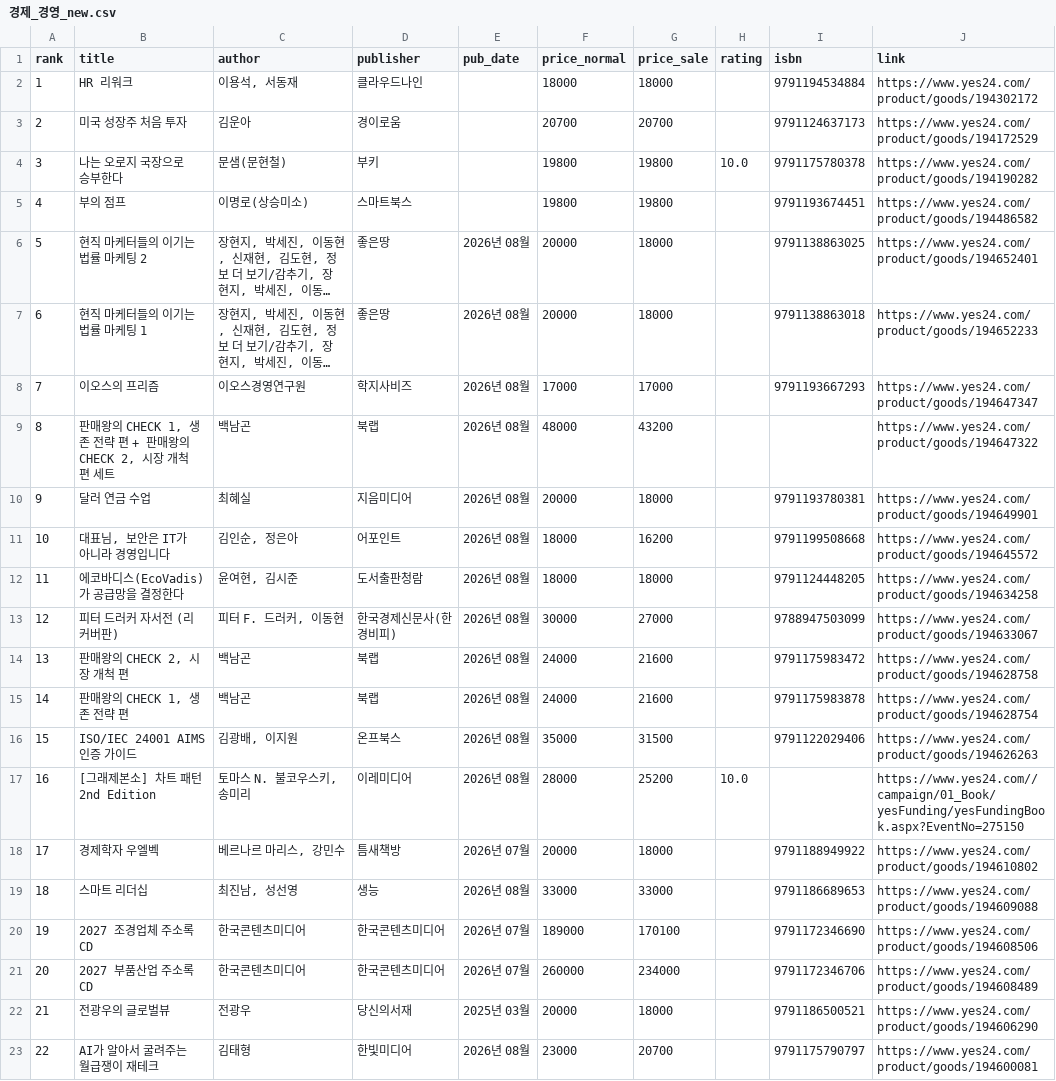
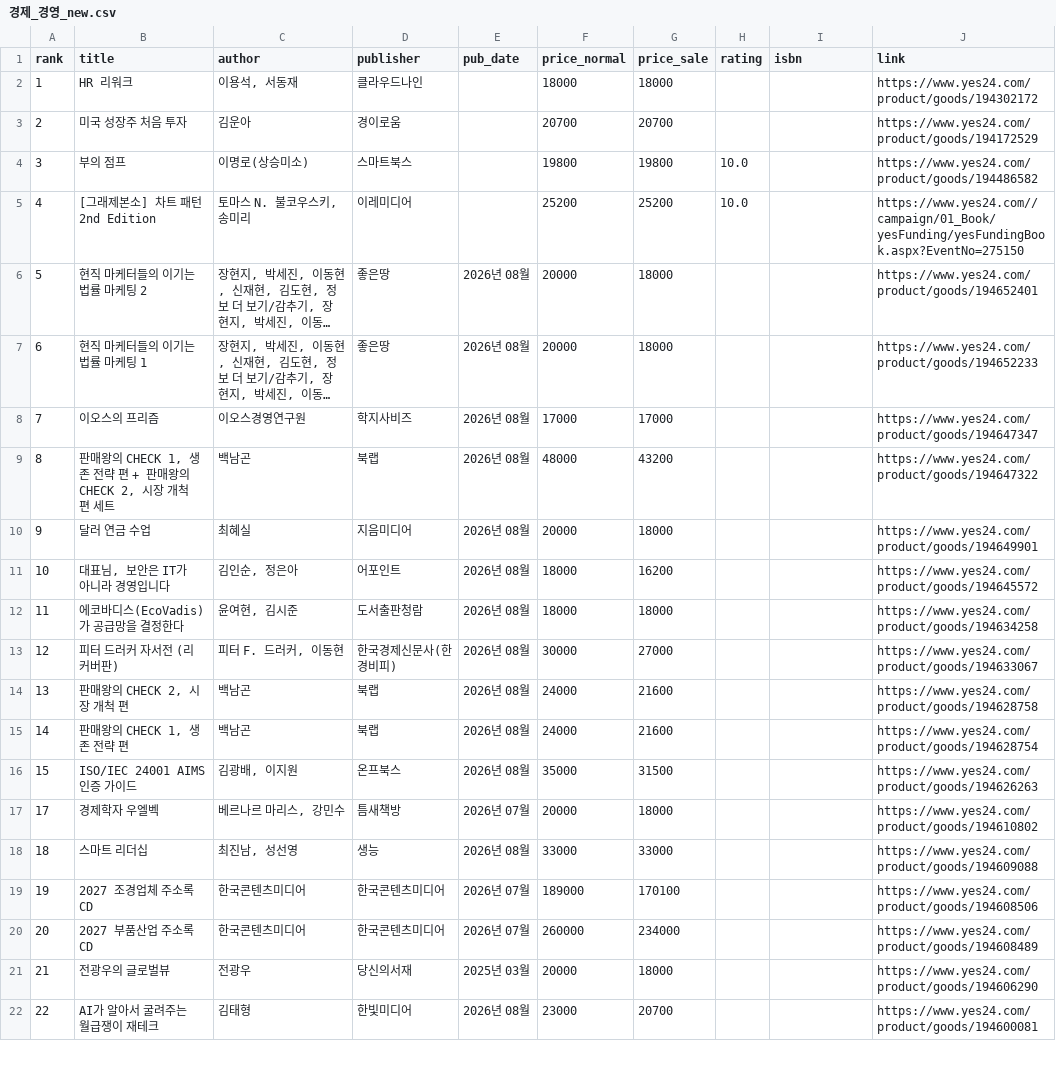
Before and after one commit to msbio79/yes24, a CSV file: data/csv/경제_경영_new.csv, drawn as a sheet; only a part is shown; long unchanged cells end in …; removed rows and columns are numbered as before the commit, all else as after; the diff covers the shown part only; the diff names each change by its address in the sheet, - before the commit and + after, or states it on an @@ line.

```diff
--- a/data/csv/경제_경영_new.csv
+++ b/data/csv/경제_경영_new.csv
-I2 (isbn): 9791194534884
+I2 (isbn): (empty)
-I3 (isbn): 9791124637173
+I3 (isbn): (empty)
-B4 (title): 나는 오로지 국장으로 승부한다
+B4 (title): 부의 점프
-C4 (author): 문샘(문현철)
+C4 (author): 이명로(상승미소)
-D4 (publisher): 부키
+D4 (publisher): 스마트북스
-I4 (isbn): 9791175780378
+I4 (isbn): (empty)
-J4 (link): https://www.yes24.com/product/goods/194190282
+J4 (link): https://www.yes24.com/product/goods/194486582
-B5 (title): 부의 점프
+B5 (title): [그래제본소] 차트 패턴 2nd Edition
-C5 (author): 이명로(상승미소)
+C5 (author): 토마스 N. 불코우스키, 송미리
-D5 (publisher): 스마트북스
+D5 (publisher): 이레미디어
-F5 (price_normal): 19800
+F5 (price_normal): 25200
-G5 (price_sale): 19800
+G5 (price_sale): 25200
-H5 (rating): (empty)
+H5 (rating): 10.0
-I5 (isbn): 9791193674451
+I5 (isbn): (empty)
-J5 (link): https://www.yes24.com/product/goods/194486582
+J5 (link): https://www.yes24.com//campaign/01_Book/yesFunding/yesFundingBook.aspx?EventNo=275150
-I6 (isbn): 9791138863025
+I6 (isbn): (empty)
-I7 (isbn): 9791138863018
+I7 (isbn): (empty)
-I8 (isbn): 9791193667293
+I8 (isbn): (empty)
-I10 (isbn): 9791193780381
+I10 (isbn): (empty)
-I11 (isbn): 9791199508668
+I11 (isbn): (empty)
-I12 (isbn): 9791124448205
+I12 (isbn): (empty)
-I13 (isbn): 9788947503099
+I13 (isbn): (empty)
-I14 (isbn): 9791175983472
+I14 (isbn): (empty)
-I15 (isbn): 9791175983878
+I15 (isbn): (empty)
-I16 (isbn): 9791122029406
+I16 (isbn): (empty)
-row 17: 16 | [그래제본소] 차트 패턴 2nd Edition | 토마스 N. 불코우스키, 송미리 | 이레미디어 | 2026년 08월 | 28000 | 25200 | 10.0 |  | https://www.yes24.com//campaign/01_Book/yesFunding/yesFundingBook.aspx?EventNo=275150
-I17 (isbn): 9791188949922
+I17 (isbn): (empty)
-I18 (isbn): 9791186689653
+I18 (isbn): (empty)
-I19 (isbn): 9791172346690
+I19 (isbn): (empty)
-I20 (isbn): 9791172346706
+I20 (isbn): (empty)
-I21 (isbn): 9791186500521
+I21 (isbn): (empty)
-I22 (isbn): 9791175790797
+I22 (isbn): (empty)
```
Also changed, not shown: 1 added row and 60 edited cells elsewhere in this file, data/csv/가정_살림_best.csv, data/csv/경제_경영_best.csv, 39 other files.
